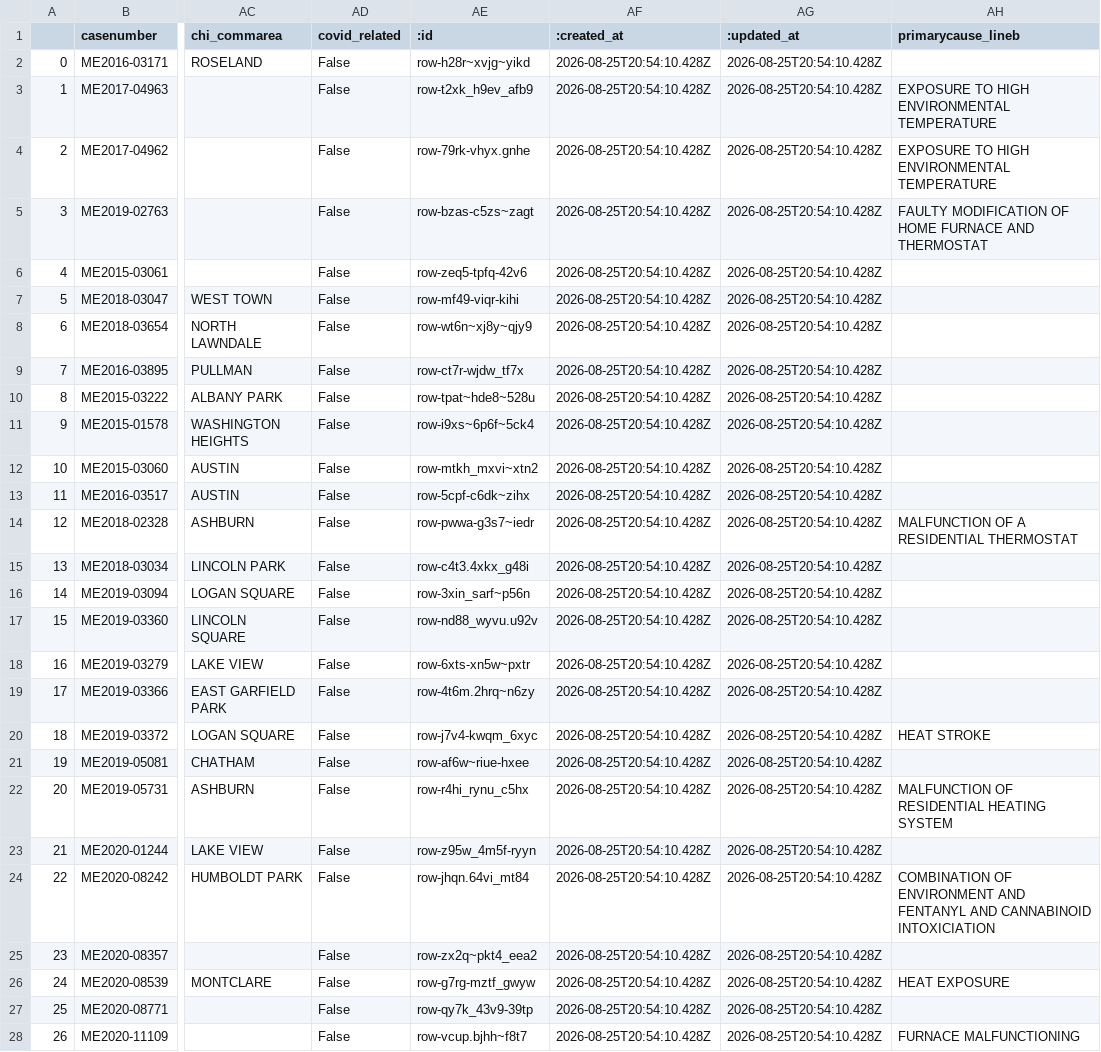
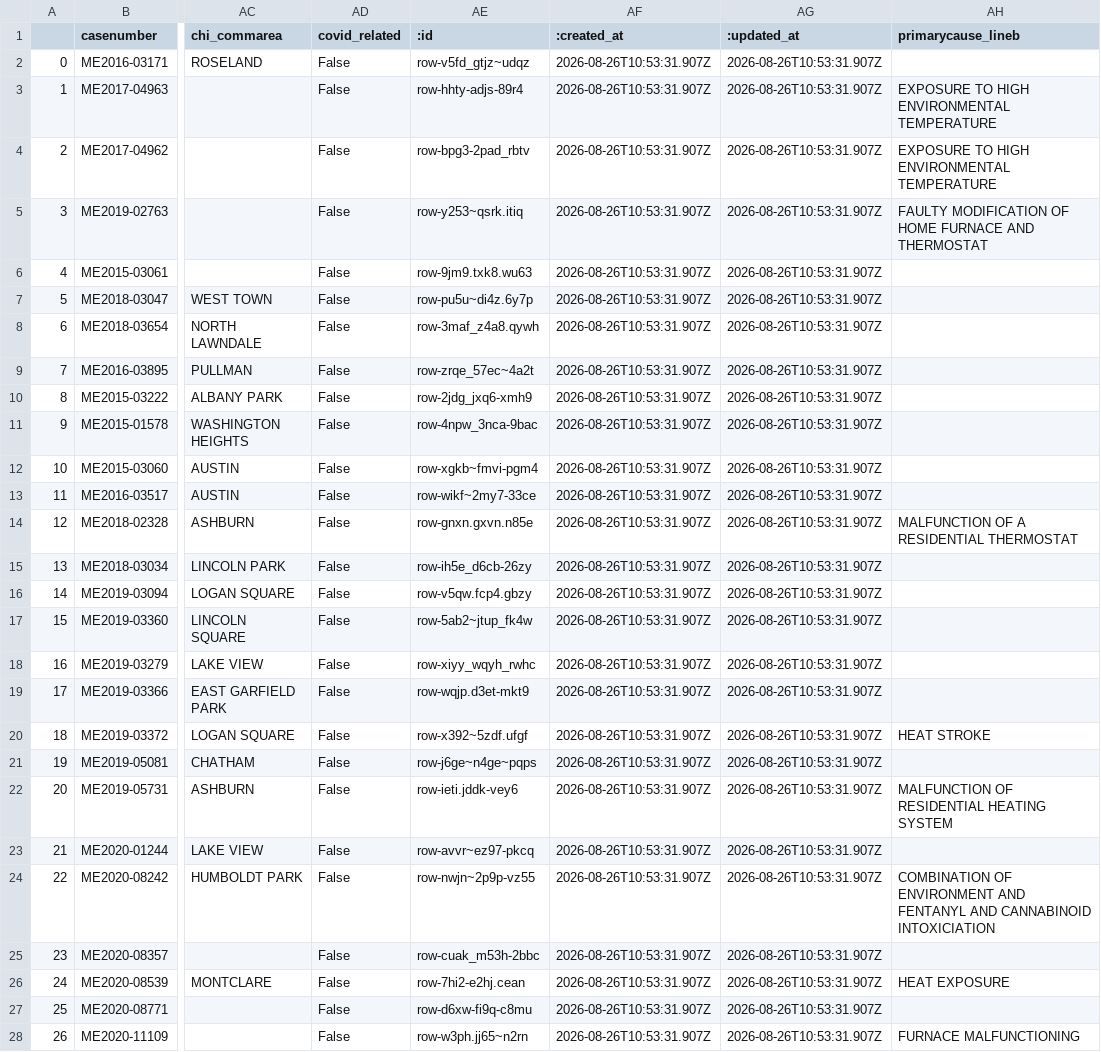
Before and after one commit to cam-rodriguez/cpm_heatbot, a CSV file: data/all_heatdeaths.csv, drawn as a sheet; only a part is shown, gaps mark what is left out; the diff covers the shown part only; the diff names each change by its address in the sheet, - before the commit and + after, or states it on an @@ line.

```diff
--- a/data/all_heatdeaths.csv
+++ b/data/all_heatdeaths.csv
-AE2 (:id): row-h28r~xvjg~yikd
+AE2 (:id): row-v5fd_gtjz~udqz
-AF2:AF28 (:created_at): 2026-08-25T20:54:10.428Z
+AF2:AF28 (:created_at): 2026-08-26T10:53:31.907Z
-AG2:AG28 (:updated_at): 2026-08-25T20:54:10.428Z
+AG2:AG28 (:updated_at): 2026-08-26T10:53:31.907Z
-AE3 (:id): row-t2xk_h9ev_afb9
+AE3 (:id): row-hhty-adjs-89r4
-AE4 (:id): row-79rk-vhyx.gnhe
+AE4 (:id): row-bpg3-2pad_rbtv
-AE5 (:id): row-bzas-c5zs~zagt
+AE5 (:id): row-y253~qsrk.itiq
-AE6 (:id): row-zeq5-tpfq-42v6
+AE6 (:id): row-9jm9.txk8.wu63
-AE7 (:id): row-mf49-viqr-kihi
+AE7 (:id): row-pu5u~di4z.6y7p
-AE8 (:id): row-wt6n~xj8y~qjy9
+AE8 (:id): row-3maf_z4a8.qywh
-AE9 (:id): row-ct7r-wjdw_tf7x
+AE9 (:id): row-zrqe_57ec~4a2t
-AE10 (:id): row-tpat~hde8~528u
+AE10 (:id): row-2jdg_jxq6-xmh9
-AE11 (:id): row-i9xs~6p6f~5ck4
+AE11 (:id): row-4npw_3nca-9bac
-AE12 (:id): row-mtkh_mxvi~xtn2
+AE12 (:id): row-xgkb~fmvi-pgm4
-AE13 (:id): row-5cpf-c6dk~zihx
+AE13 (:id): row-wikf~2my7-33ce
-AE14 (:id): row-pwwa-g3s7~iedr
+AE14 (:id): row-gnxn.gxvn.n85e
-AE15 (:id): row-c4t3.4xkx_g48i
+AE15 (:id): row-ih5e_d6cb-26zy
-AE16 (:id): row-3xin_sarf~p56n
+AE16 (:id): row-v5qw.fcp4.gbzy
-AE17 (:id): row-nd88_wyvu.u92v
+AE17 (:id): row-5ab2~jtup_fk4w
-AE18 (:id): row-6xts-xn5w~pxtr
+AE18 (:id): row-xiyy_wqyh_rwhc
-AE19 (:id): row-4t6m.2hrq~n6zy
+AE19 (:id): row-wqjp.d3et-mkt9
-AE20 (:id): row-j7v4-kwqm_6xyc
+AE20 (:id): row-x392~5zdf.ufgf
-AE21 (:id): row-af6w~riue-hxee
+AE21 (:id): row-j6ge~n4ge~pqps
-AE22 (:id): row-r4hi_rynu_c5hx
+AE22 (:id): row-ieti.jddk-vey6
-AE23 (:id): row-z95w_4m5f-ryyn
+AE23 (:id): row-avvr~ez97-pkcq
-AE24 (:id): row-jhqn.64vi_mt84
+AE24 (:id): row-nwjn~2p9p-vz55
-AE25 (:id): row-zx2q~pkt4_eea2
+AE25 (:id): row-cuak_m53h-2bbc
-AE26 (:id): row-g7rg-mztf_gwyw
+AE26 (:id): row-7hi2-e2hj.cean
-AE27 (:id): row-qy7k_43v9-39tp
+AE27 (:id): row-d6xw-fi9q-c8mu
-AE28 (:id): row-vcup.bjhh~f8t7
+AE28 (:id): row-w3ph.jj65~n2rn
```
Also changed, not shown: 105 edited cells elsewhere in this file, data/archive/lastversion.csv.
